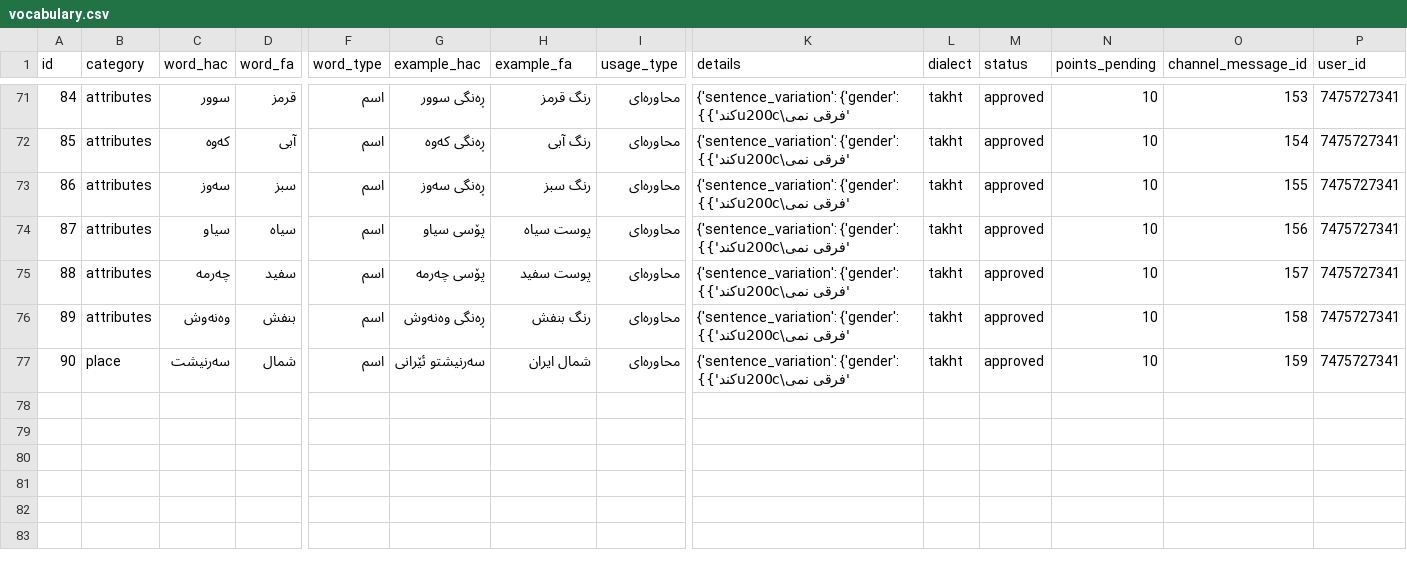
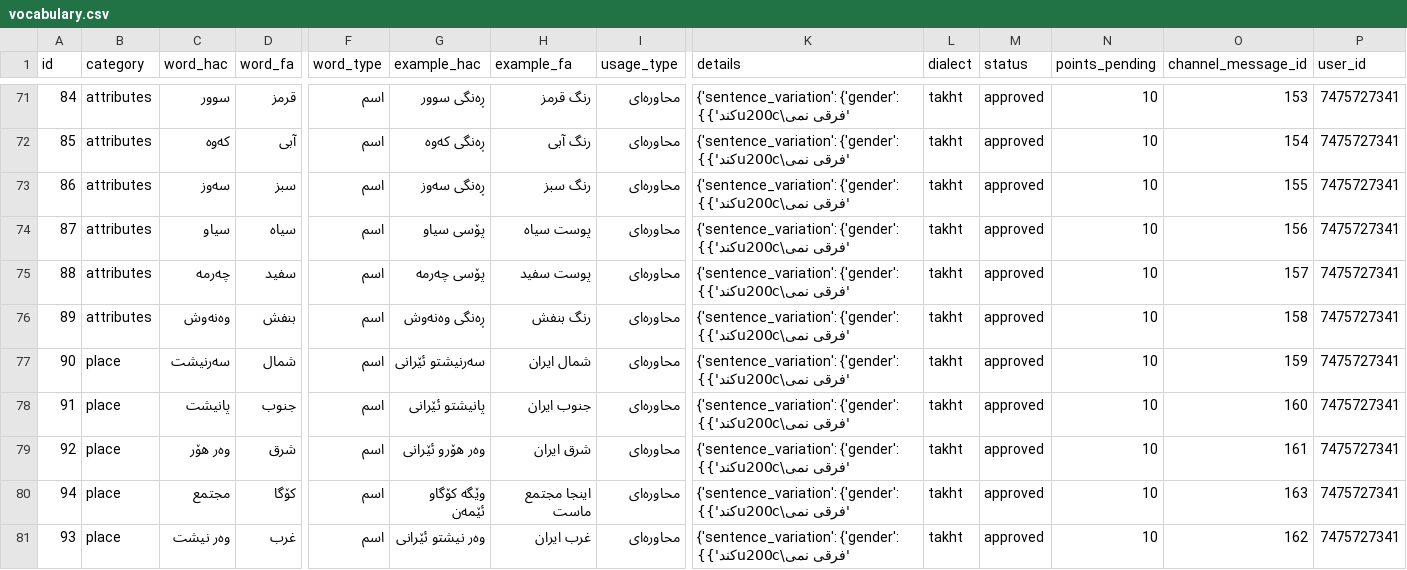
Before and after one commit to yongiiljimae-svg/Hawrami-Dataset, a CSV file: dataset/vocabulary.csv, drawn as a sheet; only a part is shown, gaps mark what is left out; rows hold the shown columns only; the diff names each change by its address in the sheet, - before the commit and + after, or states it on an @@ line.

```diff
--- a/dataset/vocabulary.csv
+++ b/dataset/vocabulary.csv
+row 78: 91 | place | پانیشت | جنوب | اسم | پانیشتو ئێرانی | جنوب ایران | محاوره‌ای | {'sentence_variation': {'gender': 'فرقی نمی\u200cکند'}} | takht | approved | 10 | 160 | 7475727341
+row 79: 92 | place | وەر هۆر | شرق | اسم | وەر هۆرو ئێرانی | شرق ایران | محاوره‌ای | {'sentence_variation': {'gender': 'فرقی نمی\u200cکند'}} | takht | approved | 10 | 161 | 7475727341
+row 80: 94 | place | مجتمع | کۆگا | اسم | وێگە کۆگاو ئێمەن | اینجا مجتمع ماست | محاوره‌ای | {'sentence_variation': {'gender': 'فرقی نمی\u200cکند'}} | takht | approved | 10 | 163 | 7475727341
+row 81: 93 | place | وەر نیشت | غرب | اسم | وەر نیشتو ئێرانی | غرب ایران | محاوره‌ای | {'sentence_variation': {'gender': 'فرقی نمی\u200cکند'}} | takht | approved | 10 | 162 | 7475727341
```
